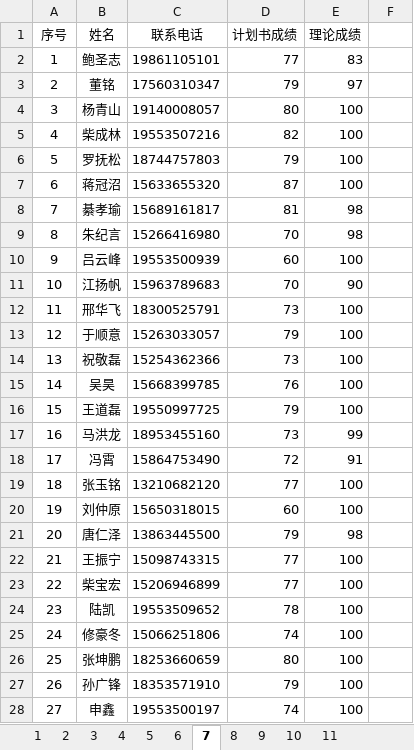
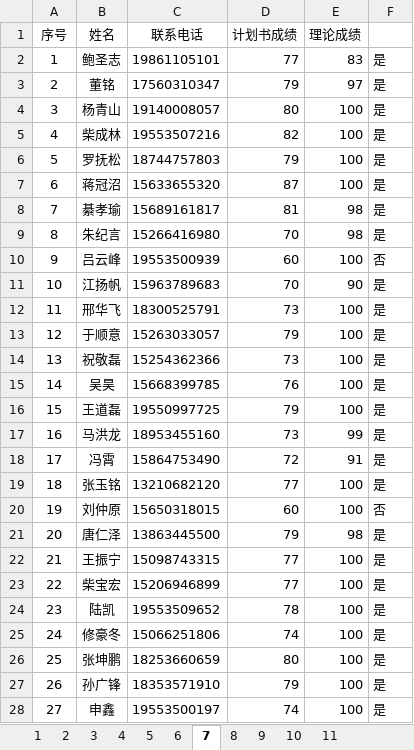
Before and after one commit to sleephea/score, an Excel workbook: RawData/五期成绩上传版.xlsx, sheet 7, drawn as a sheet; only a part is shown; values as stored, in another font and other column widths than the file's, no borders; the diff covers the shown part only; the diff names each change by its address in the sheet, - before the commit and + after, or states it on an @@ line.

```diff
--- a/RawData/五期成绩上传版.xlsx (sheet 7)
+++ b/RawData/五期成绩上传版.xlsx (sheet 7)
-F2:F9: (empty)
+F2:F9: 是
-F10: (empty)
+F10: 否
-F11:F19: (empty)
+F11:F19: 是
-F20: (empty)
+F20: 否
-F21:F28: (empty)
+F21:F28: 是
```
Also changed, not shown: 17 edited cells elsewhere in this sheet, sheet 9, sheet 5, sheet 10, sheet 6, sheet 4, sheet 1, 4 more sheets, RawData/3创业第5期上报人社局成绩20230226.xlsx, 5 other files.
